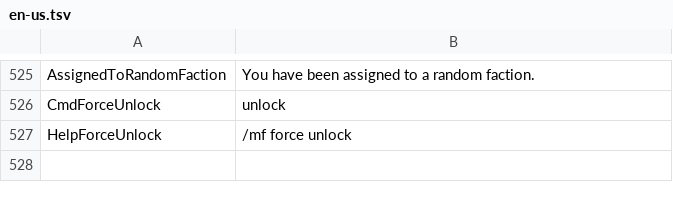
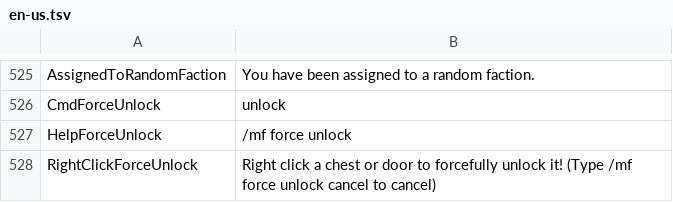
Before and after one commit to Dans-Plugins/Medieval-Factions, a TSV file: src/main/resources/en-us.tsv, drawn as a sheet; only a part is shown, gaps mark what is left out.

```diff
--- a/src/main/resources/en-us.tsv
+++ b/src/main/resources/en-us.tsv
@@ -527 +527,2 @@ CmdForceUnlock	unlock
 HelpForceUnlock	/mf force unlock
+RightClickForceUnlock	Right click a chest or door to forcefully unlock it! (Type /mf force unlock cancel to cancel)
```
Also changed, not shown: 2 other files.
